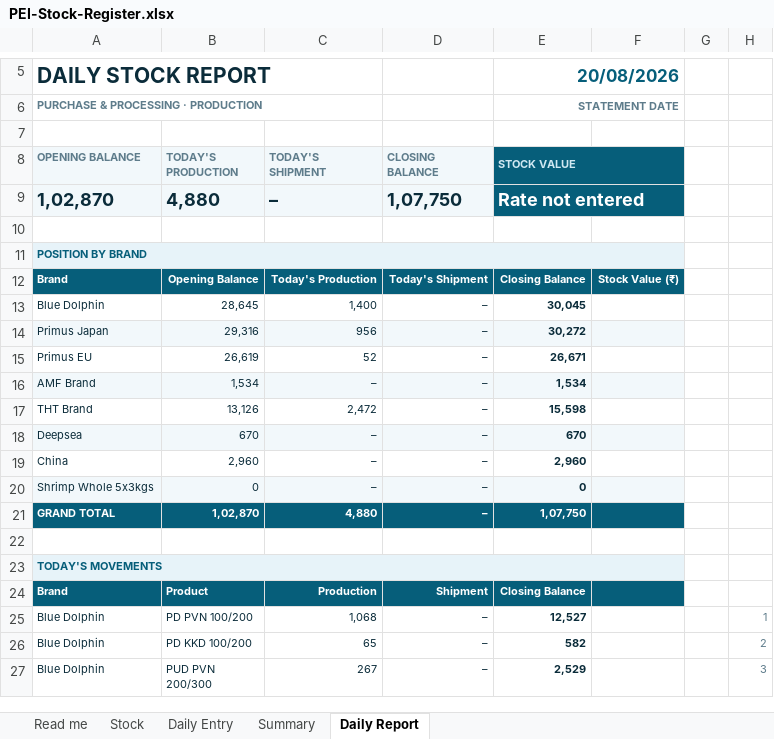
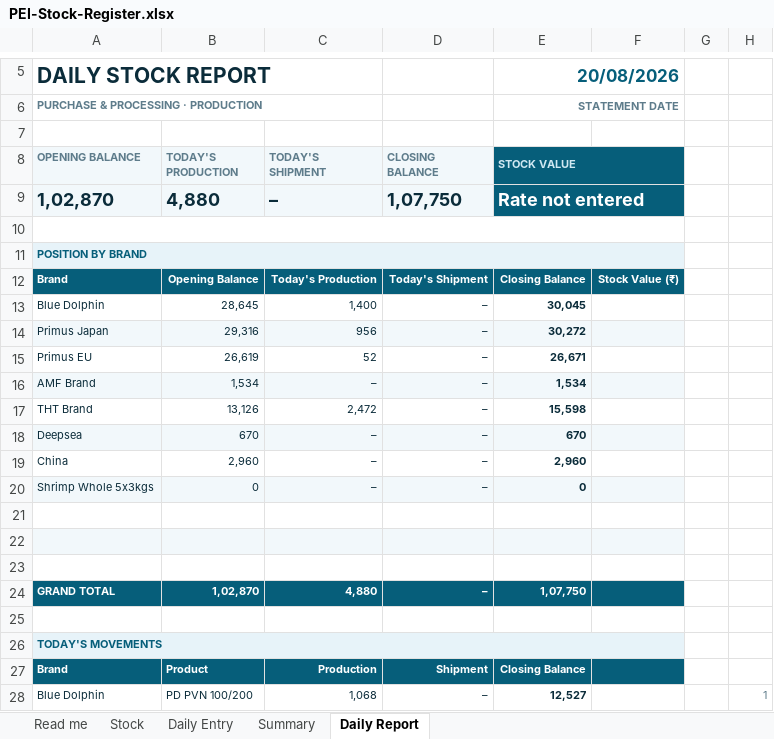
Before and after one commit to mrizan51/Website, an Excel workbook: stock-statement/PEI-Stock-Register.xlsx, sheet Daily Report, drawn as a sheet; only a part is shown, gaps mark what is left out; the shorter side is filled out with more unchanged rows; values as stored, in another font and other column widths than the file's, no borders; charts and pictures and conditional formats not drawn; the diff names each change by its address in the sheet, - before the commit and + after, or states it on an @@ line.

```diff
--- a/stock-statement/PEI-Stock-Register.xlsx (sheet Daily Report)
+++ b/stock-statement/PEI-Stock-Register.xlsx (sheet Daily Report)
+A10:F10 merged
+row 21: (empty)
+row 22: (empty)
+row 23: (empty)
```
Also changed, not shown: sheet Stock, sheet Read me, sheet Summary, formulas that keep their value, 2 other files.
